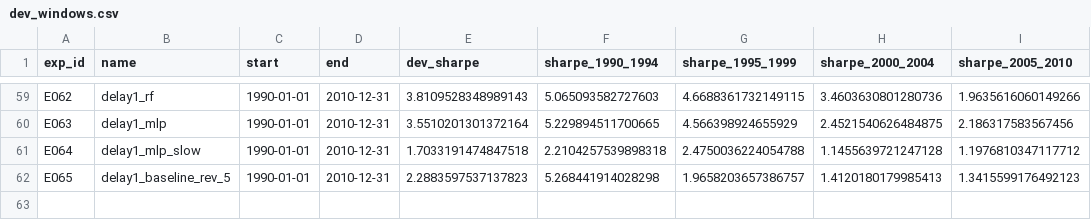
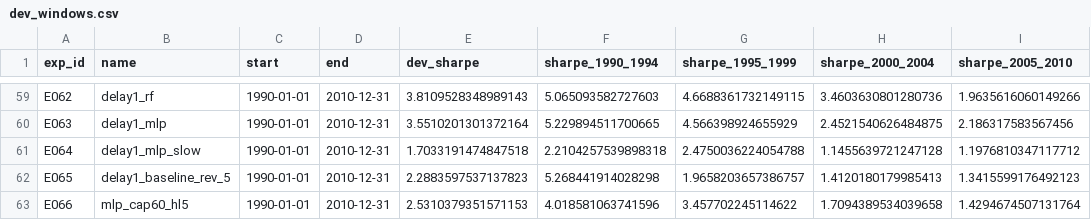
Before and after one commit to louisslnn/ecse551-assignment1, a CSV file: results/dev_windows.csv, drawn as a sheet; only a part is shown, gaps mark what is left out; the diff names each change by its address in the sheet, - before the commit and + after, or states it on an @@ line.

```diff
--- a/results/dev_windows.csv
+++ b/results/dev_windows.csv
+row 63: E066 | mlp_cap60_hl5 | 1990-01-01 | 2010-12-31 | 2.5310379351571153 | 4.018581063741596 | 3.457702245114622 | 1.7094389534039658 | 1.4294674507131764
```
Also changed, not shown: results/experiment_log.csv, results/phase2_results.csv, 10 other files.
